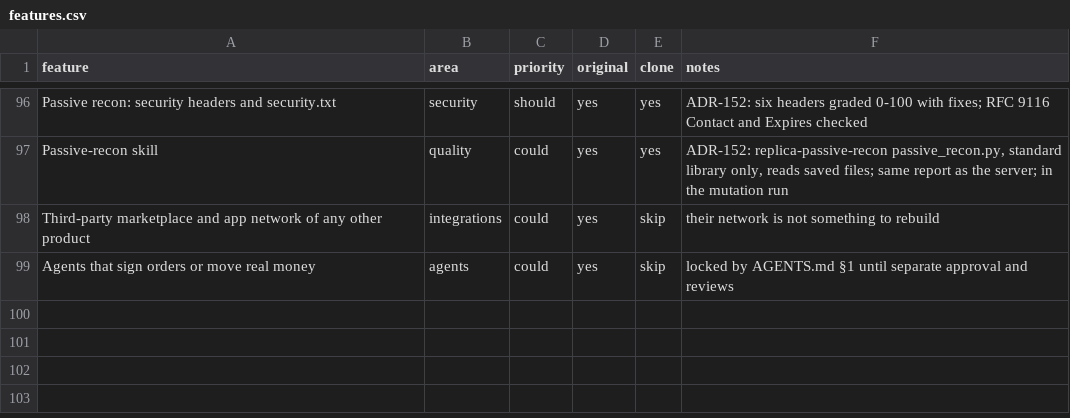
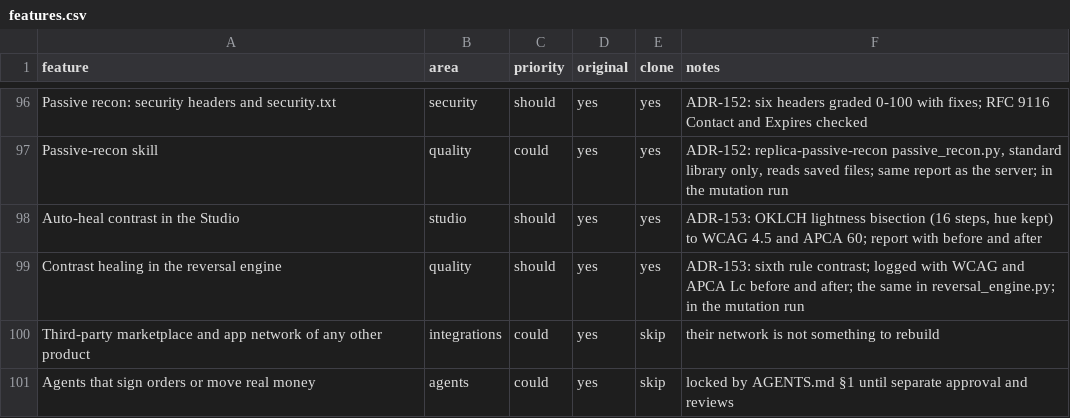
Before and after one commit to ahmed974x/giant-core, a CSV file: jarvis/replica/features.csv, drawn as a sheet; only a part is shown, gaps mark what is left out; the diff names each change by its address in the sheet, - before the commit and + after, or states it on an @@ line.

```diff
--- a/jarvis/replica/features.csv
+++ b/jarvis/replica/features.csv
+row 98: Auto-heal contrast in the Studio | studio | should | yes | yes | ADR-153: OKLCH lightness bisection (16 steps, hue kept) to WCAG 4.5 and APCA 60; report with before and after
+row 99: Contrast healing in the reversal engine | quality | should | yes | yes | ADR-153: sixth rule contrast; logged with WCAG and APCA Lc before and after; the same in reversal_engine.py; in the mutation run
```
Also changed, not shown: 32 other files.
